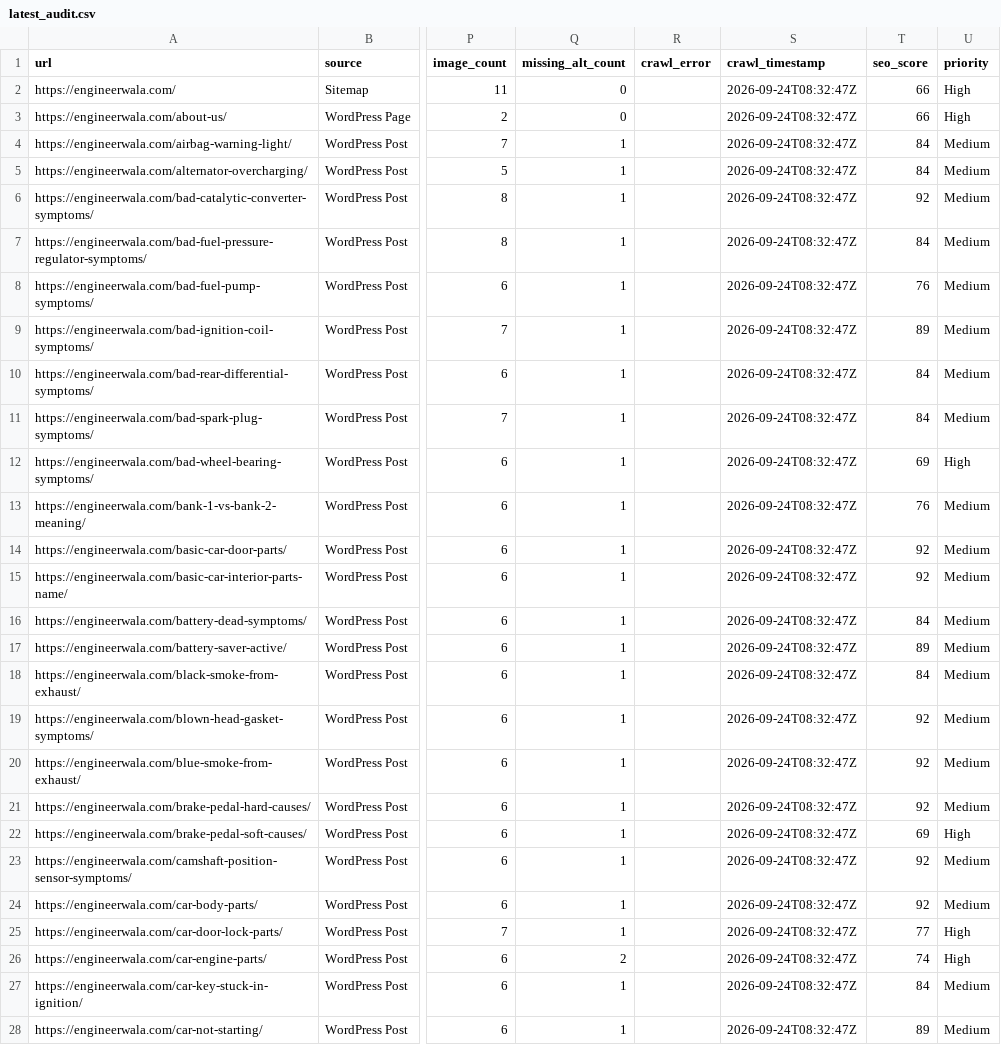
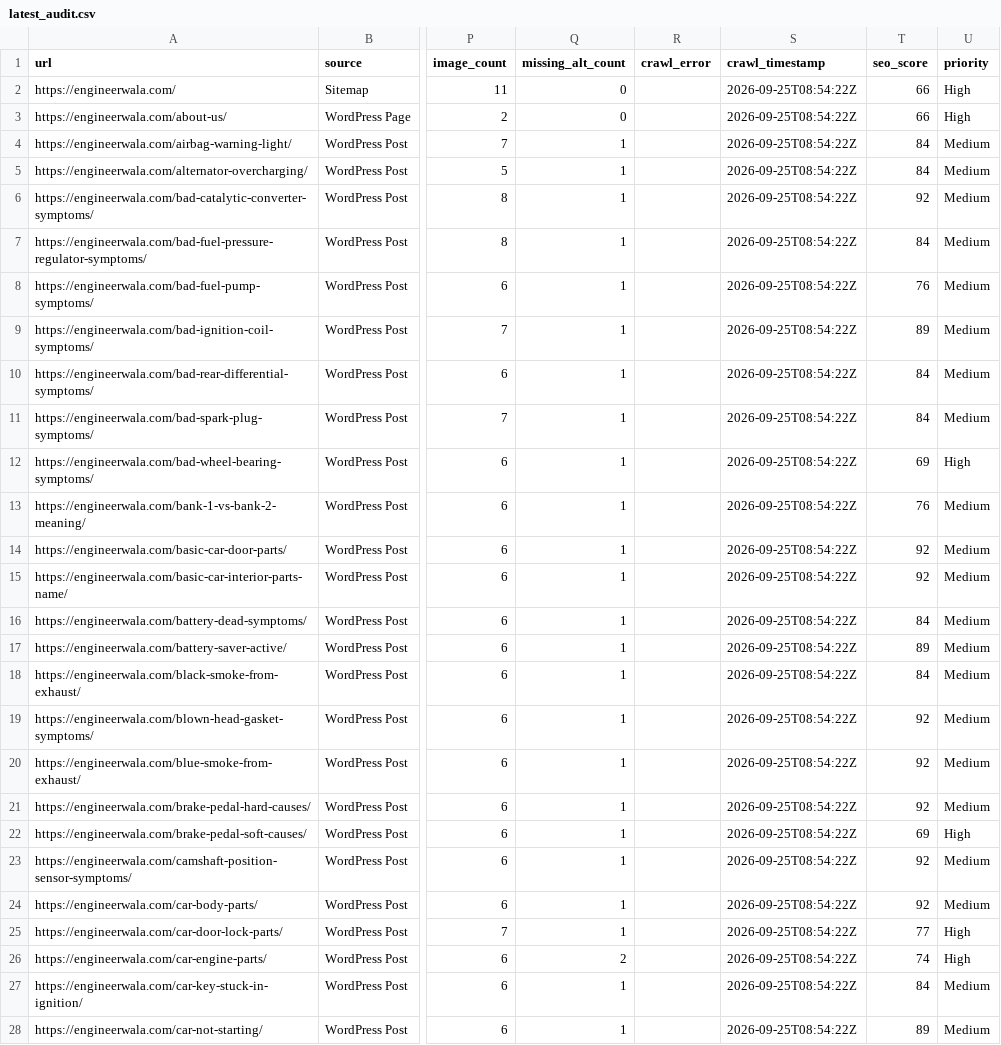
Before and after one commit to hamidrasheed350-hue/engineerwala-seo-tracker, a CSV file: data/latest_audit.csv, drawn as a sheet; only a part is shown, gaps mark what is left out; the diff covers the shown part only; the diff names each change by its address in the sheet, - before the commit and + after, or states it on an @@ line.

```diff
--- a/data/latest_audit.csv
+++ b/data/latest_audit.csv
-S2:S28 (crawl_timestamp): 2026-09-24T08:32:47Z
+S2:S28 (crawl_timestamp): 2026-09-25T08:54:22Z
```
Also changed, not shown: 62 edited cells elsewhere in this file, data/high_issues.csv, data/issues.csv, 14 other files.
